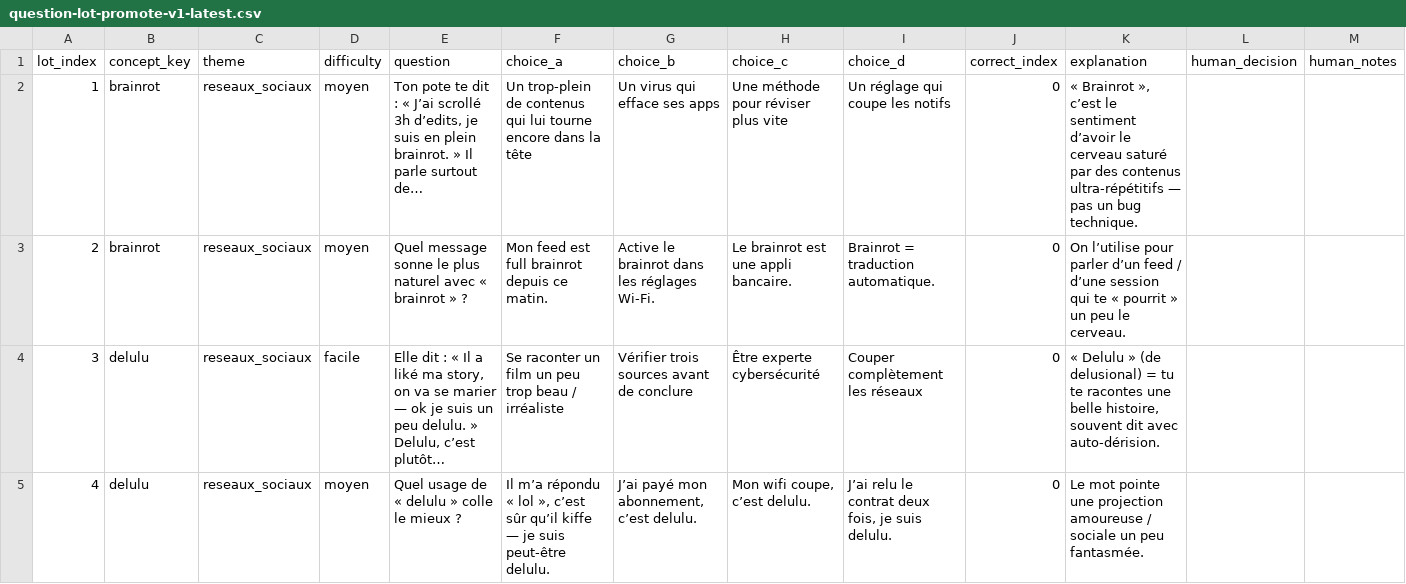
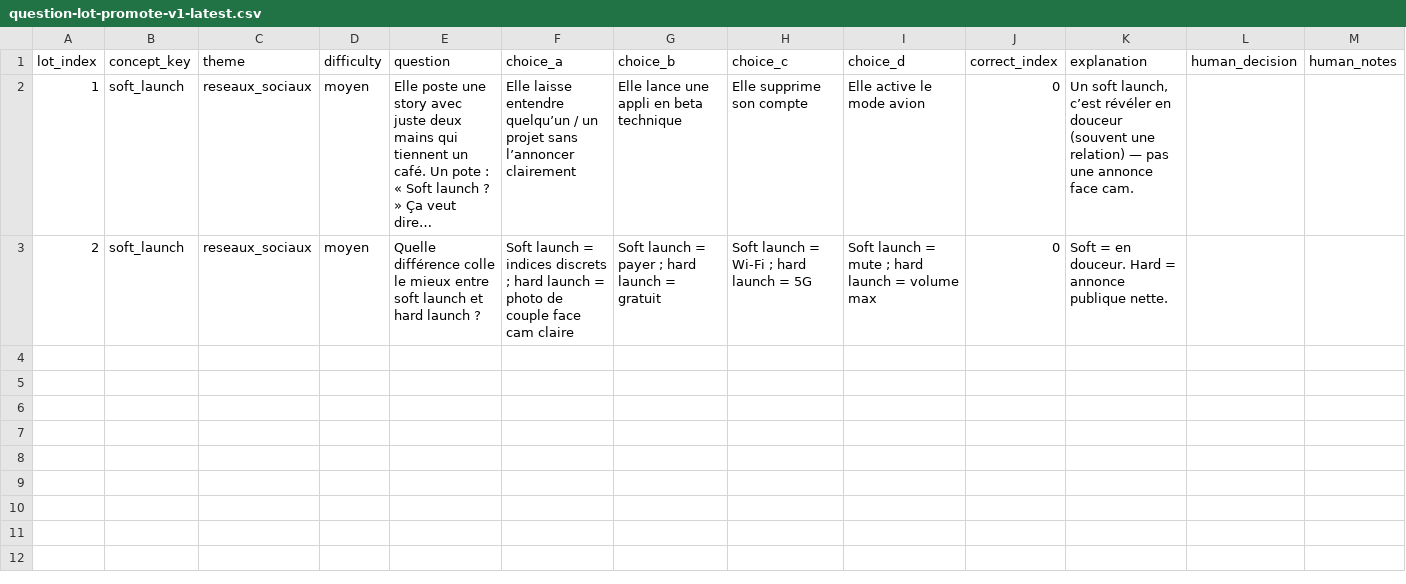
Before and after one commit to RtnPst/Reste-Connect-version-pc-CURSOR, a CSV file: exports/dedup-audit/question-lot-promote-v1-latest.csv, drawn as a sheet.

```diff
--- a/exports/dedup-audit/question-lot-promote-v1-latest.csv
+++ b/exports/dedup-audit/question-lot-promote-v1-latest.csv
@@ -1,5 +1,3 @@
 lot_index,concept_key,theme,difficulty,question,choice_a,choice_b,choice_c,choice_d,correct_index,explanation,human_decision,human_notes
-1,brainrot,reseaux_sociaux,moyen,"Ton pote te dit : « J’ai scrollé 3h d’edits, je suis en plein brainrot. » Il parle surtout de…",Un trop-plein de contenus qui lui tourne encore dans la tête,Un virus qui efface ses apps,Une méthode pour réviser plus vite,Un réglage qui coupe les notifs,0,"« Brainrot », c’est le sentiment d’avoir le cerveau saturé par des contenus ultra-répétitifs — pas un bug technique.",,
-2,brainrot,reseaux_sociaux,moyen,Quel message sonne le plus naturel avec « brainrot » ?,Mon feed est full brainrot depuis ce matin.,Active le brainrot dans les réglages Wi-Fi.,Le brainrot est une appli bancaire.,Brainrot = traduction automatique.,0,On l’utilise pour parler d’un feed / d’une session qui te « pourrit » un peu le cerveau.,,
-3,delulu,reseaux_sociaux,facile,"Elle dit : « Il a liké ma story, on va se marier — ok je suis un peu delulu. » Delulu, c’est plutôt…",Se raconter un film un peu trop beau / irréaliste,Vérifier trois sources avant de conclure,Être experte cybersécurité,Couper complètement les réseaux,0,"« Delulu » (de delusional) = tu te racontes une belle histoire, souvent dit avec auto-dérision.",,
-4,delulu,reseaux_sociaux,moyen,Quel usage de « delulu » colle le mieux ?,"Il m’a répondu « lol », c’est sûr qu’il kiffe — je suis peut-être delulu.","J’ai payé mon abonnement, c’est delulu.","Mon wifi coupe, c’est delulu.","J’ai relu le contrat deux fois, je suis delulu.",0,Le mot pointe une projection amoureuse / sociale un peu fantasmée.,,
+1,soft_launch,reseaux_sociaux,moyen,Elle poste une story avec juste deux mains qui tiennent un café. Un pote : « Soft launch ? » Ça veut dire…,Elle laisse entendre quelqu’un / un projet sans l’annoncer clairement,Elle lance une appli en beta technique,Elle supprime son compte,Elle active le mode avion,0,"Un soft launch, c’est révéler en douceur (souvent une relation) — pas une annonce face cam.",,
+2,soft_launch,reseaux_sociaux,moyen,Quelle différence colle le mieux entre soft launch et hard launch ?,Soft launch = indices discrets ; hard launch = photo de couple face cam claire,Soft launch = payer ; hard launch = gratuit,Soft launch = Wi-Fi ; hard launch = 5G,Soft launch = mute ; hard launch = volume max,0,Soft = en douceur. Hard = annonce publique nette.,,
```
Also changed, not shown: exports/dedup-audit/concept-discovery-v1-latest.csv, exports/dedup-audit/concept-intake-v1-review-latest.csv, 20 other files.
